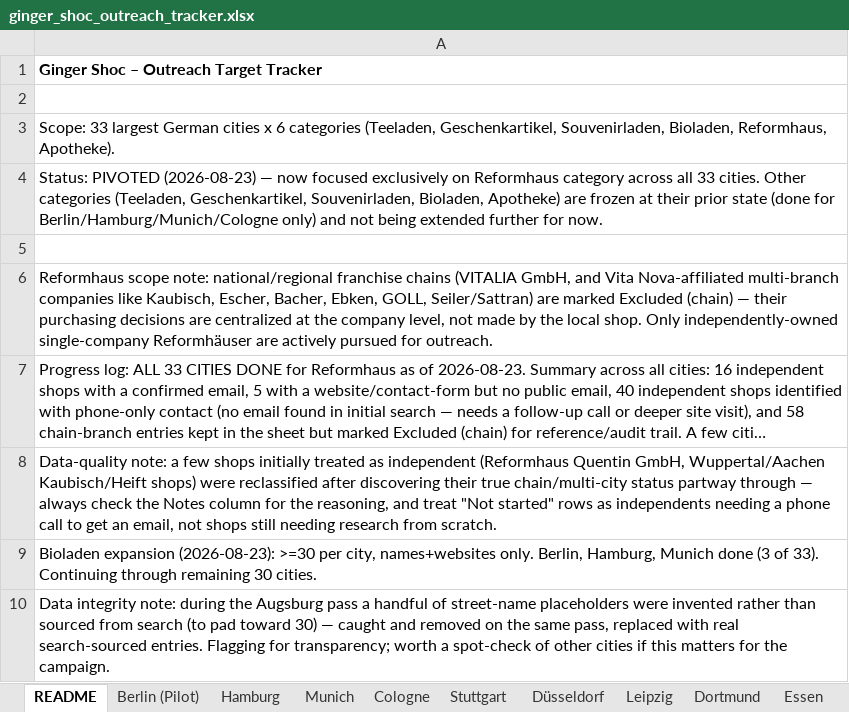
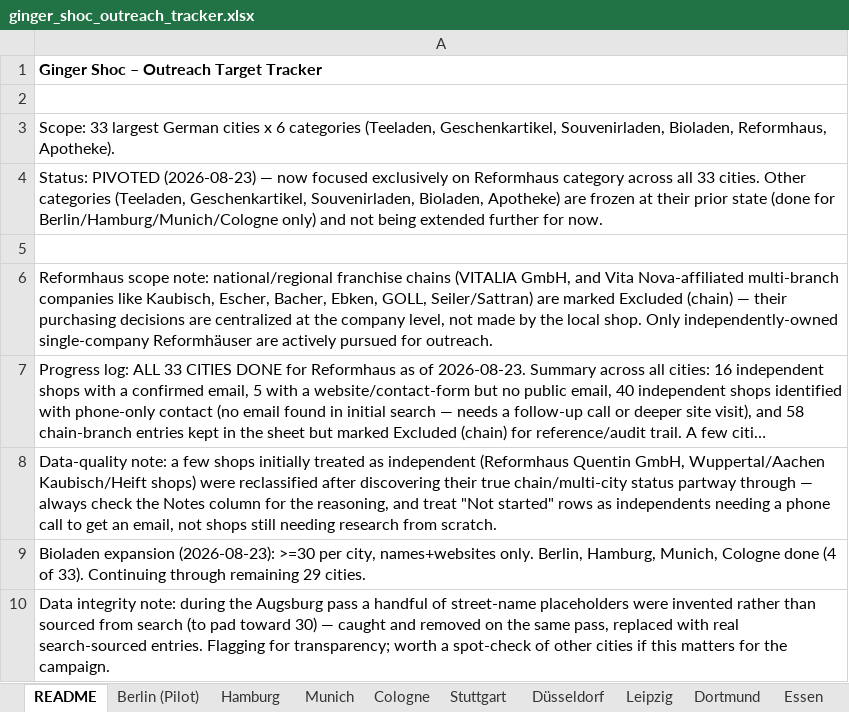
Before and after one commit to nextgenerationcoder/bookreadingplatform, an Excel workbook: outreach/ginger_shoc_outreach_tracker.xlsx, sheet README, drawn as a sheet; long unchanged cells end in …; values as stored, in another font and other column widths than the file's, no borders; the diff names each change by its address in the sheet, - before the commit and + after, or states it on an @@ line.

```diff
--- a/outreach/ginger_shoc_outreach_tracker.xlsx (sheet README)
+++ b/outreach/ginger_shoc_outreach_tracker.xlsx (sheet README)
-A9: …Berlin, Hamburg, Munich done (3 of 33). Continuing through remaining 30 cities.
+A9: …Berlin, Hamburg, Munich, Cologne done (4 of 33). Continuing through remaining 29 cities.
```
Also changed, not shown: sheet Cologne.
